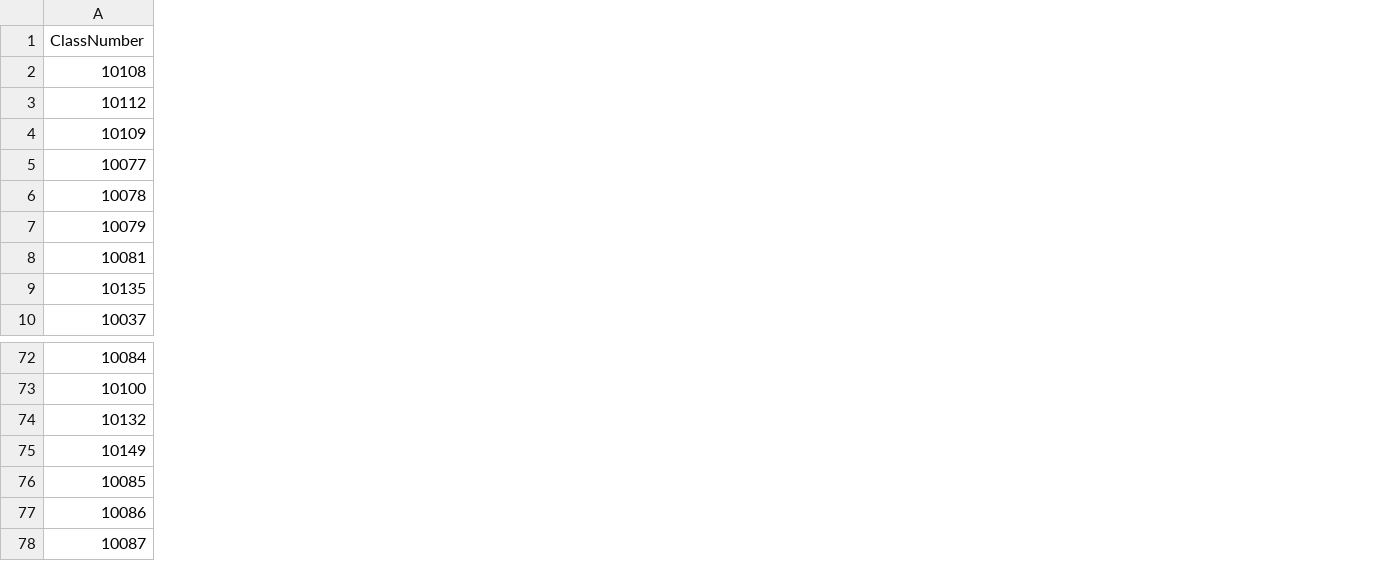
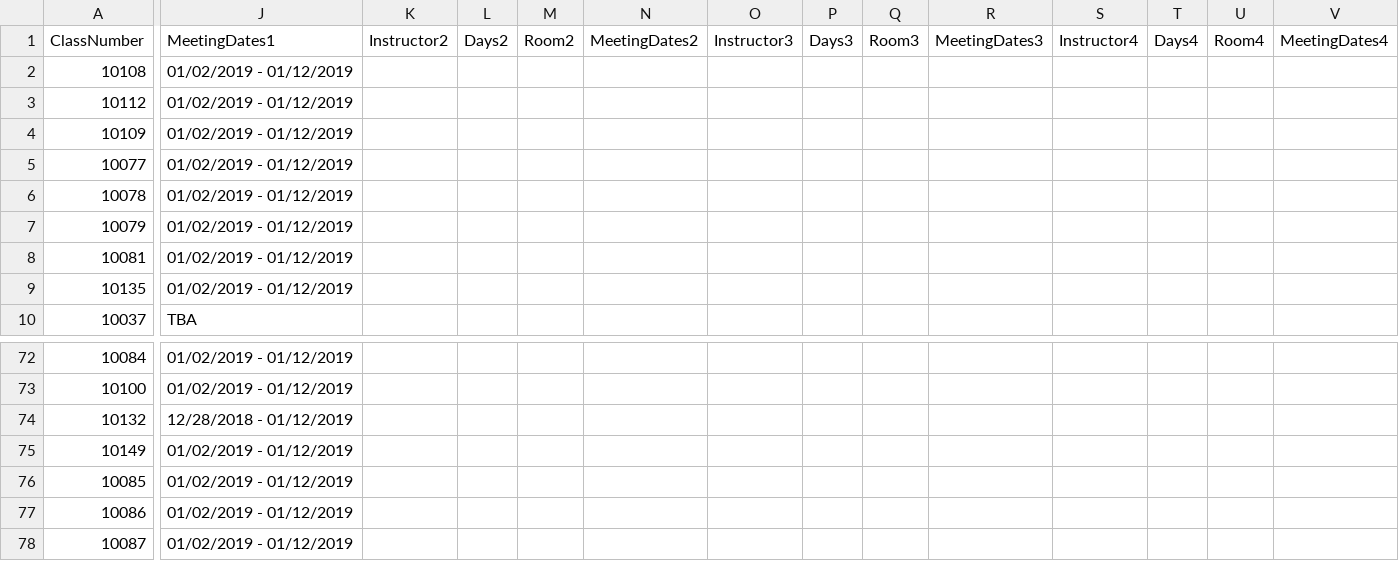
Before and after one commit to jorgeiv500/data, a CSV file: CS1191Data.csv, drawn as a sheet; only a part is shown, gaps mark what is left out; the diff covers the shown part only; the diff names each change by its address in the sheet, - before the commit and + after, or states it on an @@ line.

Commit message:
update data

```diff
--- a/CS1191Data.csv
+++ b/CS1191Data.csv
+column J (MeetingDates1), rows 2-10: 01/02/2019 - 01/12/2019 | 01/02/2019 - 01/12/2019 | 01/02/2019 - 01/12/2019 | 01/02/2019 - 01/12/2019 | 01/02/2019 - 01/12/2019 | 01/02/2019 - 01/12/2019 | 01/02/2019 - 01/12/2019 | 01/02/2019 - 01/12/2019 | TBA; rows 72-78: 01/02/2019 - 01/12/2019 | 01/02/2019 - 01/12/2019 | 12/28/2018 - 01/12/2019 | 01/02/2019 - 01/12/2019 | 01/02/2019 - 01/12/2019 | 01/02/2019 - 01/12/2019 | 01/02/2019 - 01/12/2019
+column K (Instructor2), empty
+column L (Days2), empty
+column M (Room2), empty
+column N (MeetingDates2), empty
+column O (Instructor3), empty
+column P (Days3), empty
+column Q (Room3), empty
+column R (MeetingDates3), empty
+column S (Instructor4), empty
+column T (Days4), empty
+column U (Room4), empty
+column V (MeetingDates4), empty
```
Also changed, not shown: 5 edited cells elsewhere in this file, 9 other files.
